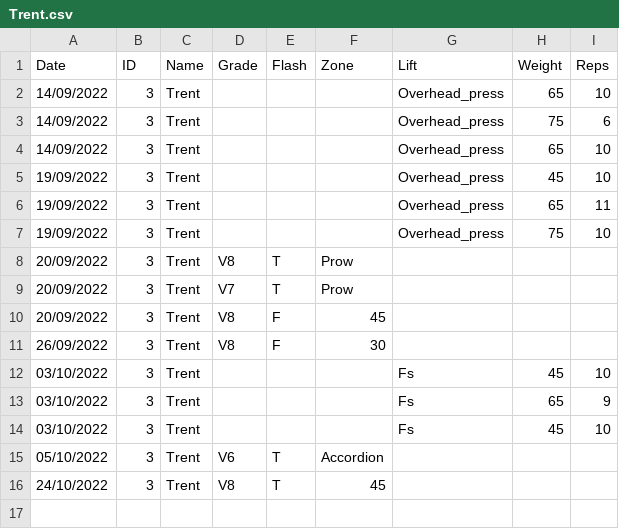
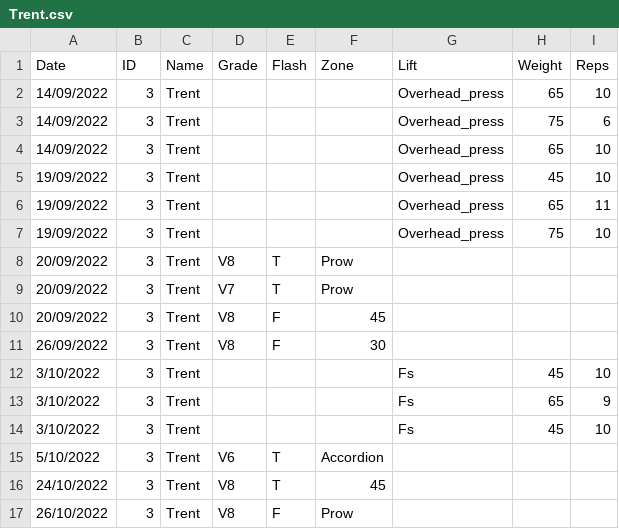
Before and after one commit to LiamCHayes/wm-eliteteam, a CSV file: data/Trent.csv, drawn as a sheet.

```diff
--- a/data/Trent.csv
+++ b/data/Trent.csv
@@ -11,6 +11,7 @@ Date,ID,Name,Grade,Flash,Zone,Lift,Weight,Reps
 26/09/2022,3,Trent,V8,F,30,,,
-03/10/2022,3,Trent,,,,Fs,45,10
-03/10/2022,3,Trent,,,,Fs,65,9
-03/10/2022,3,Trent,,,,Fs,45,10
-05/10/2022,3,Trent,V6,T,Accordion,,,
+3/10/2022,3,Trent,,,,Fs,45,10
+3/10/2022,3,Trent,,,,Fs,65,9
+3/10/2022,3,Trent,,,,Fs,45,10
+5/10/2022,3,Trent,V6,T,Accordion,,,
 24/10/2022,3,Trent,V8,T,45,,,
+26/10/2022,3,Trent,V8,F,Prow,,,
```
Also changed, not shown: data/Izzy.csv, data/James.csv, 6 other files.
